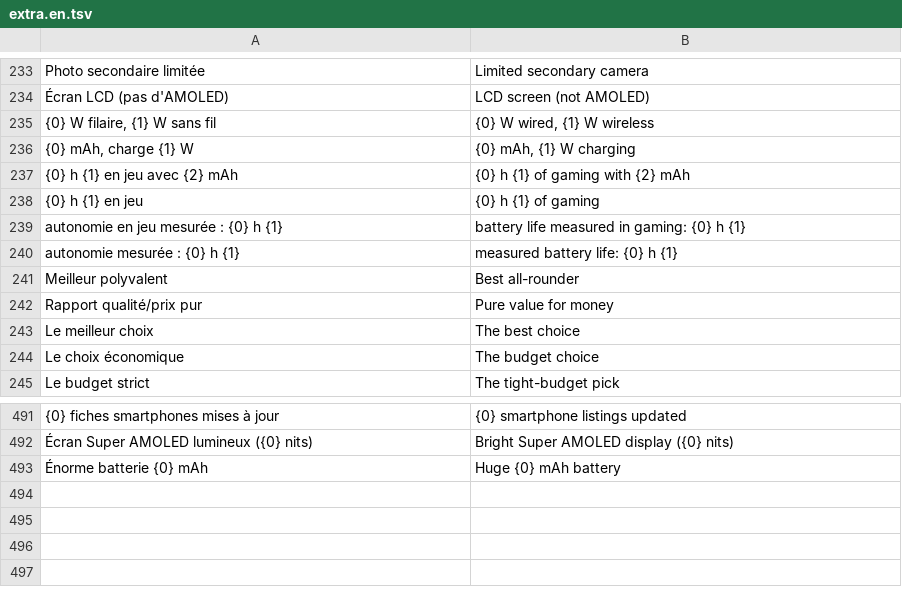
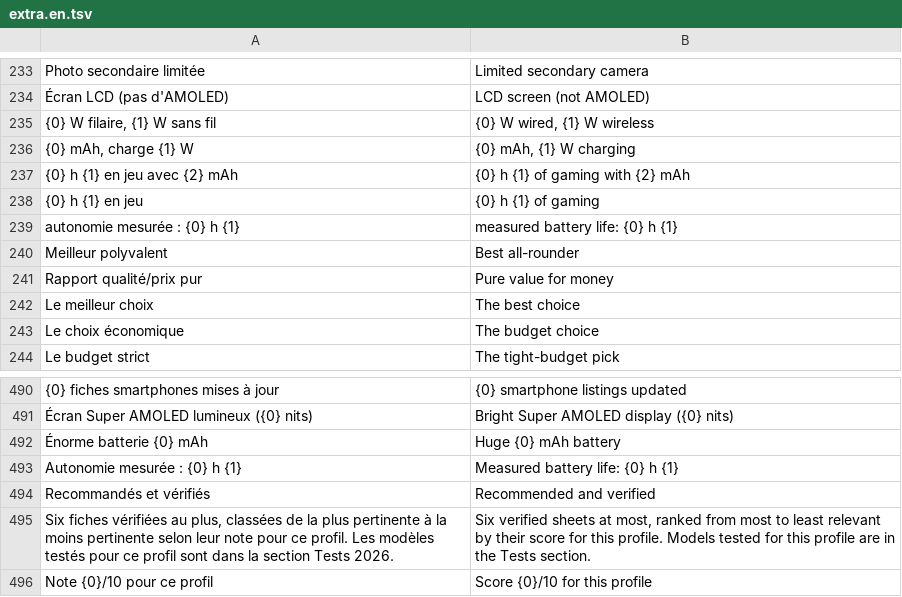
Before and after one commit to 7fj5mfzkmz-max/guide-achat-new, a TSV file: tools/i18n/extra.en.tsv, drawn as a sheet; only a part is shown, gaps mark what is left out; removed rows and columns are numbered as before the commit, all else as after; the diff names each change by its address in the sheet, - before the commit and + after, or states it on an @@ line.

```diff
--- a/tools/i18n/extra.en.tsv
+++ b/tools/i18n/extra.en.tsv
-row 239: autonomie en jeu mesurée : {0} h {1} | battery life measured in gaming: {0} h {1}
+row 493: Autonomie mesurée : {0} h {1} | Measured battery life: {0} h {1}
+row 494: Recommandés et vérifiés | Recommended and verified
+row 495: Six fiches vérifiées au plus, classées de la plus pertinente à la moins pertinente selon leur note pour ce profil. Les modèles testés pour ce profil sont dans la section Tests 2026. | Six verified sheets at most, ranked from most to least relevant by their score for this profile. Models tested for this profile are in the Tests section.
+row 496: Note {0}/10 pour ce profil | Score {0}/10 for this profile
```
Also changed, not shown: tools/i18n/extra.es.tsv, tools/i18n/lots/lot3.en.tsv, 9 other files.
